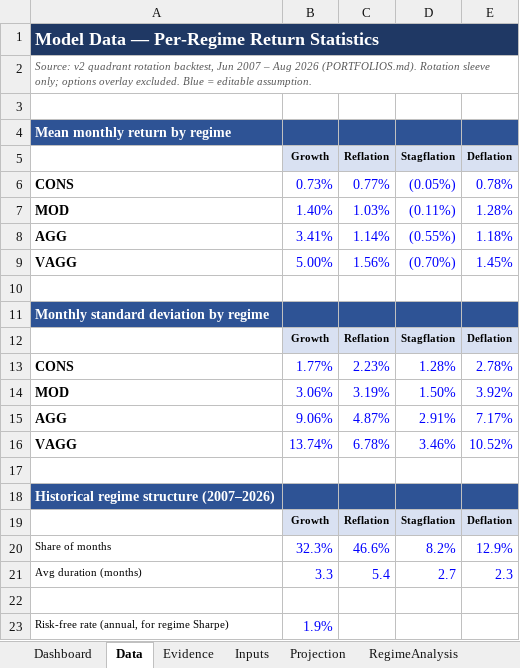
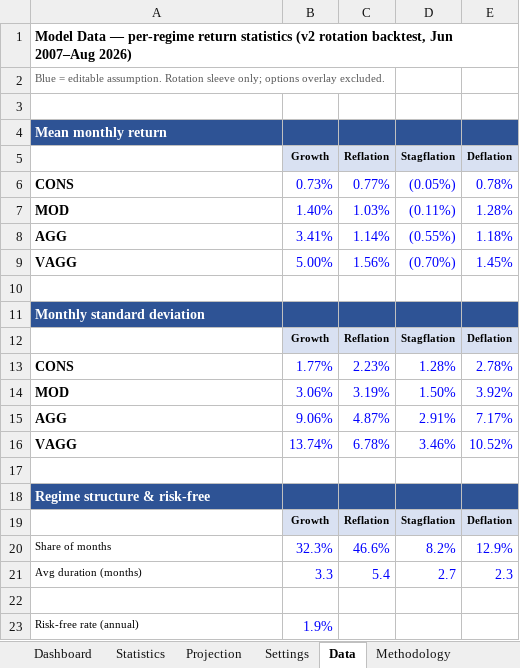
Before and after one commit to HoldenCole/IBKRTradingBot, an Excel workbook: GrowthProjection.xlsx, sheet Data, drawn as a sheet; values as stored, in another font and other column widths than the file's, no borders; the diff names each change by its address in the sheet, - before the commit and + after, or states it on an @@ line.

```diff
--- a/GrowthProjection.xlsx (sheet Data)
+++ b/GrowthProjection.xlsx (sheet Data)
-sheet tab: Inputs
+sheet tab: Settings
-sheet tab: Evidence
-sheet tab: RegimeAnalysis
+sheet tab: Statistics
@@ sheet tab order changed: Dashboard | Statistics | Projection | Settings | Data | Methodology @@
-A1: …Data — Per-Regime Return Statistics
+A1: …Data — per-regime return statistics (v2 rotation backtest, Jun 2007–Aug 2026)
@@ A1 fill: #1F3864 → none, text colour: #FFFFFF → black, text size: smaller @@
-A1:E1 merged
-A2: Source: v2 quadrant rotation backtest, Jun 2007 – Aug 2026 (PORTFOLIOS.md). Rotation sleeve only; options overlay excluded. Blue = editable assumption.
+A2: Blue = editable assumption. Rotation sleeve only; options overlay excluded.
-A2 italic: on
+A2 italic: off
-A2:E2 merged
-A4: Mean monthly return by regime
+A4: Mean monthly return
-A11: Monthly standard deviation by regime
+A11: Monthly standard deviation
-A18: Historical regime structure (2007–2026)
+A18: Regime structure & risk-free
-A23: Risk-free rate (annual, for regime Sharpe)
+A23: Risk-free rate (annual)
```
Also changed, not shown: sheet Projection, sheet Settings, sheet Dashboard, sheet Methodology, other sheet tabs, charts or pictures.
